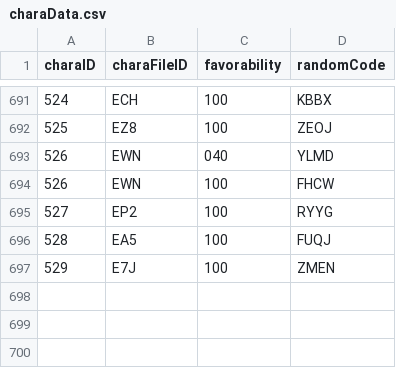
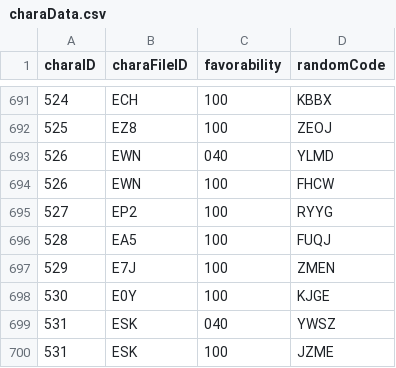
Before and after one commit to Kutouzi/FruitPickingTools, a CSV file: charaMap/charaData.csv, drawn as a sheet; only a part is shown, gaps mark what is left out.

Commit message:
更新至2022.12.16

```diff
--- a/charaMap/charaData.csv
+++ b/charaMap/charaData.csv
@@ -697 +697,4 @@ charaID,charaFileID,favorability,randomCode
 529,E7J,100,ZMEN
+530,E0Y,100,KJGE
+531,ESK,040,YWSZ
+531,ESK,100,JZME
```
